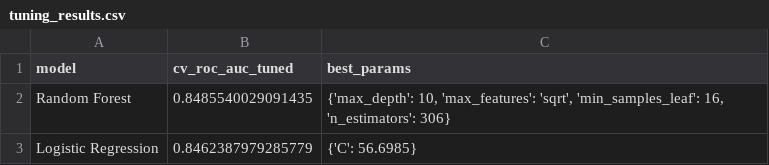
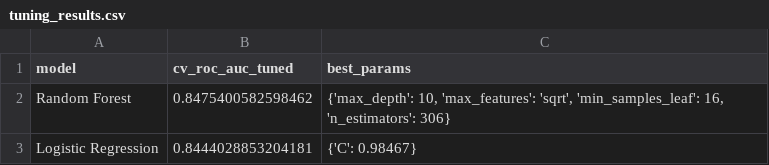
Before and after one commit to TAKEZO02/customer-churn-prediction, a CSV file: reports/tuning_results.csv, drawn as a sheet.

```diff
--- a/reports/tuning_results.csv
+++ b/reports/tuning_results.csv
@@ -1,3 +1,3 @@
 model,cv_roc_auc_tuned,best_params
-Random Forest,0.8485540029091435,"{'max_depth': 10, 'max_features': 'sqrt', 'min_samples_leaf': 16, 'n_estimators': 306}"
-Logistic Regression,0.8462387979285779,{'C': 56.6985}
+Random Forest,0.8475400582598462,"{'max_depth': 10, 'max_features': 'sqrt', 'min_samples_leaf': 16, 'n_estimators': 306}"
+Logistic Regression,0.8444028853204181,{'C': 0.98467}
```
Also changed, not shown: reports/model_comparison.csv, 33 other files.
